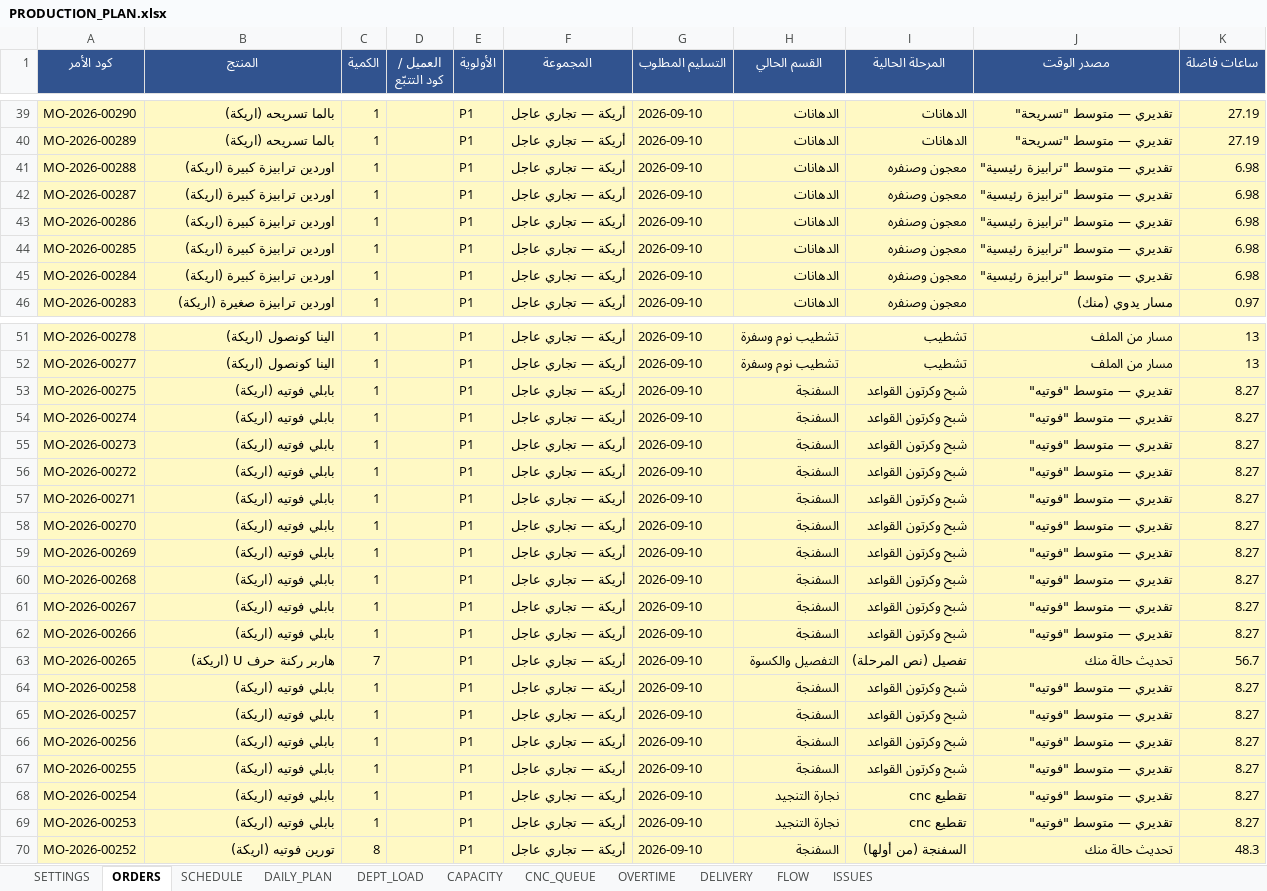
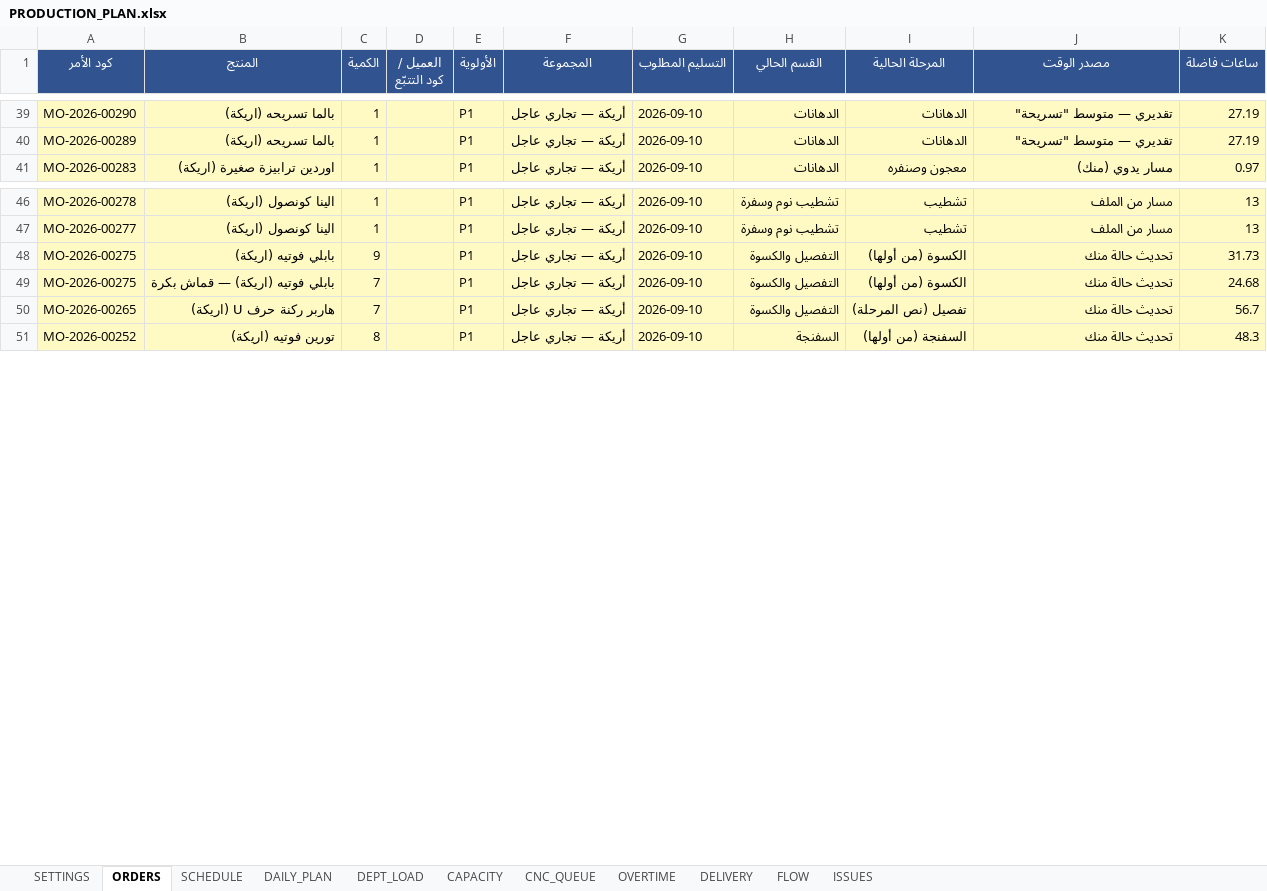
Before and after one commit to furx491/assesment, an Excel workbook: production-plan/PRODUCTION_PLAN.xlsx, sheet ORDERS, drawn as a sheet; only a part is shown, gaps mark what is left out; values as stored, in another font and other column widths than the file's, no borders; removed rows and columns are numbered as before the commit, all else as after; the diff covers the shown part only; the diff names each change by its address in the sheet, - before the commit and + after, or states it on an @@ line.

```diff
--- a/production-plan/PRODUCTION_PLAN.xlsx (sheet ORDERS)
+++ b/production-plan/PRODUCTION_PLAN.xlsx (sheet ORDERS)
-row 41: MO-2026-00288 | اوردين ترابيزة كبيرة (اريكة) | 1 |  | P1 | أريكة — تجاري عاجل | 2026-09-10 | الدهانات | معجون وصنفره | تقديري — متوسط "ترابيزة رئيسية" | 6.98
-row 42: MO-2026-00287 | اوردين ترابيزة كبيرة (اريكة) | 1 |  | P1 | أريكة — تجاري عاجل | 2026-09-10 | الدهانات | معجون وصنفره | تقديري — متوسط "ترابيزة رئيسية" | 6.98
-row 43: MO-2026-00286 | اوردين ترابيزة كبيرة (اريكة) | 1 |  | P1 | أريكة — تجاري عاجل | 2026-09-10 | الدهانات | معجون وصنفره | تقديري — متوسط "ترابيزة رئيسية" | 6.98
-row 44: MO-2026-00285 | اوردين ترابيزة كبيرة (اريكة) | 1 |  | P1 | أريكة — تجاري عاجل | 2026-09-10 | الدهانات | معجون وصنفره | تقديري — متوسط "ترابيزة رئيسية" | 6.98
-row 45: MO-2026-00284 | اوردين ترابيزة كبيرة (اريكة) | 1 |  | P1 | أريكة — تجاري عاجل | 2026-09-10 | الدهانات | معجون وصنفره | تقديري — متوسط "ترابيزة رئيسية" | 6.98
-C48 (الكمية): 1
+C48 (الكمية): 9
-H48 (القسم الحالي): السفنجة
+H48 (القسم الحالي): التفصيل والكسوة
-I48 (المرحلة الحالية): شبح وكرتون القواعد
+I48 (المرحلة الحالية): الكسوة (من أولها)
-J48 (مصدر الوقت): تقديري — متوسط "فوتيه"
+J48 (مصدر الوقت): تحديث حالة منك
-K48 (ساعات فاضلة): 8.27
+K48 (ساعات فاضلة): 31.73
-row 54: MO-2026-00274 | بابلي فوتيه (اريكة) | 1 |  | P1 | أريكة — تجاري عاجل | 2026-09-10 | السفنجة | شبح وكرتون القواعد | تقديري — متوسط "فوتيه" | 8.27
-row 55: MO-2026-00273 | بابلي فوتيه (اريكة) | 1 |  | P1 | أريكة — تجاري عاجل | 2026-09-10 | السفنجة | شبح وكرتون القواعد | تقديري — متوسط "فوتيه" | 8.27
-row 56: MO-2026-00272 | بابلي فوتيه (اريكة) | 1 |  | P1 | أريكة — تجاري عاجل | 2026-09-10 | السفنجة | شبح وكرتون القواعد | تقديري — متوسط "فوتيه" | 8.27
-row 57: MO-2026-00271 | بابلي فوتيه (اريكة) | 1 |  | P1 | أريكة — تجاري عاجل | 2026-09-10 | السفنجة | شبح وكرتون القواعد | تقديري — متوسط "فوتيه" | 8.27
-row 58: MO-2026-00270 | بابلي فوتيه (اريكة) | 1 |  | P1 | أريكة — تجاري عاجل | 2026-09-10 | السفنجة | شبح وكرتون القواعد | تقديري — متوسط "فوتيه" | 8.27
-row 59: MO-2026-00269 | بابلي فوتيه (اريكة) | 1 |  | P1 | أريكة — تجاري عاجل | 2026-09-10 | السفنجة | شبح وكرتون القواعد | تقديري — متوسط "فوتيه" | 8.27
-row 60: MO-2026-00268 | بابلي فوتيه (اريكة) | 1 |  | P1 | أريكة — تجاري عاجل | 2026-09-10 | السفنجة | شبح وكرتون القواعد | تقديري — متوسط "فوتيه" | 8.27
-row 61: MO-2026-00267 | بابلي فوتيه (اريكة) | 1 |  | P1 | أريكة — تجاري عاجل | 2026-09-10 | السفنجة | شبح وكرتون القواعد | تقديري — متوسط "فوتيه" | 8.27
-row 62: MO-2026-00266 | بابلي فوتيه (اريكة) | 1 |  | P1 | أريكة — تجاري عاجل | 2026-09-10 | السفنجة | شبح وكرتون القواعد | تقديري — متوسط "فوتيه" | 8.27
+row 49: MO-2026-00275 | بابلي فوتيه (اريكة) — قماش بكرة | 7 |  | P1 | أريكة — تجاري عاجل | 2026-09-10 | التفصيل والكسوة | الكسوة (من أولها) | تحديث حالة منك | 24.68
-row 64: MO-2026-00258 | بابلي فوتيه (اريكة) | 1 |  | P1 | أريكة — تجاري عاجل | 2026-09-10 | السفنجة | شبح وكرتون القواعد | تقديري — متوسط "فوتيه" | 8.27
-row 65: MO-2026-00257 | بابلي فوتيه (اريكة) | 1 |  | P1 | أريكة — تجاري عاجل | 2026-09-10 | السفنجة | شبح وكرتون القواعد | تقديري — متوسط "فوتيه" | 8.27
-row 66: MO-2026-00256 | بابلي فوتيه (اريكة) | 1 |  | P1 | أريكة — تجاري عاجل | 2026-09-10 | السفنجة | شبح وكرتون القواعد | تقديري — متوسط "فوتيه" | 8.27
-row 67: MO-2026-00255 | بابلي فوتيه (اريكة) | 1 |  | P1 | أريكة — تجاري عاجل | 2026-09-10 | السفنجة | شبح وكرتون القواعد | تقديري — متوسط "فوتيه" | 8.27
-row 68: MO-2026-00254 | بابلي فوتيه (اريكة) | 1 |  | P1 | أريكة — تجاري عاجل | 2026-09-10 | نجارة التنجيد | تقطيع cnc | تقديري — متوسط "فوتيه" | 8.27
-row 69: MO-2026-00253 | بابلي فوتيه (اريكة) | 1 |  | P1 | أريكة — تجاري عاجل | 2026-09-10 | نجارة التنجيد | تقطيع cnc | تقديري — متوسط "فوتيه" | 8.27
```
Also changed, not shown: 3 edited cells elsewhere in this sheet, sheet DELIVERY, sheet SCHEDULE, sheet DAILY_PLAN, sheet DEPT_LOAD, sheet OVERTIME, sheet CNC_QUEUE, 3 more sheets, production-plan/خطة_المشرفين.xlsx, 3 other files.
